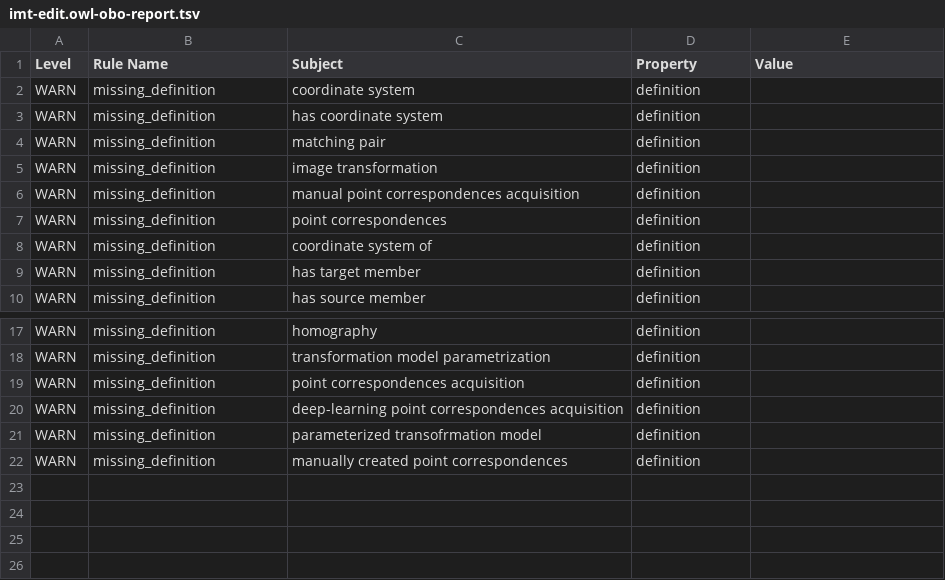
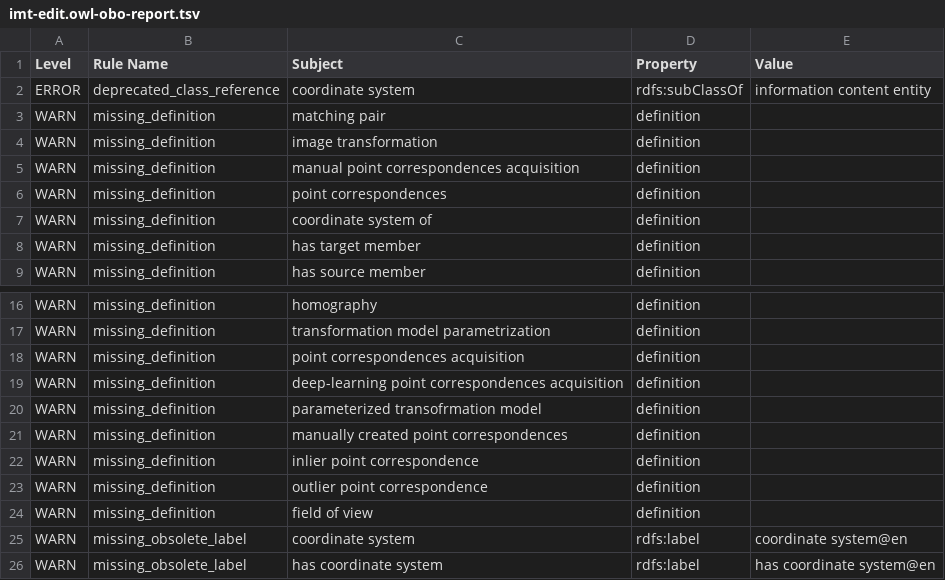
Before and after one commit to cmllezr/ImageTrans, a TSV file: src/ontology/reports/imt-edit.owl-obo-report.tsv, drawn as a sheet; only a part is shown, gaps mark what is left out.

```diff
--- a/src/ontology/reports/imt-edit.owl-obo-report.tsv
+++ b/src/ontology/reports/imt-edit.owl-obo-report.tsv
@@ -1,4 +1,3 @@
 Level	Rule Name	Subject	Property	Value
-WARN	missing_definition	coordinate system	definition	
-WARN	missing_definition	has coordinate system	definition	
+ERROR	deprecated_class_reference	coordinate system	rdfs:subClassOf	information content entity
 WARN	missing_definition	matching pair	definition	
@@ -22 +21,6 @@ WARN	missing_definition	parameterized transofrmation model	definition
 WARN	missing_definition	manually created point correspondences	definition	
+WARN	missing_definition	inlier point correspondence	definition	
+WARN	missing_definition	outlier point correspondence	definition	
+WARN	missing_definition	field of view	definition	
+WARN	missing_obsolete_label	coordinate system	rdfs:label	coordinate system@en
+WARN	missing_obsolete_label	has coordinate system	rdfs:label	has coordinate system@en
```
Also changed, not shown: 30 other files.
